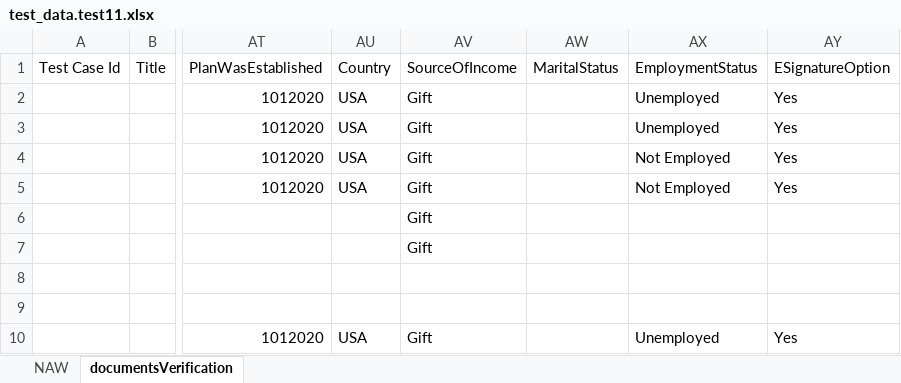
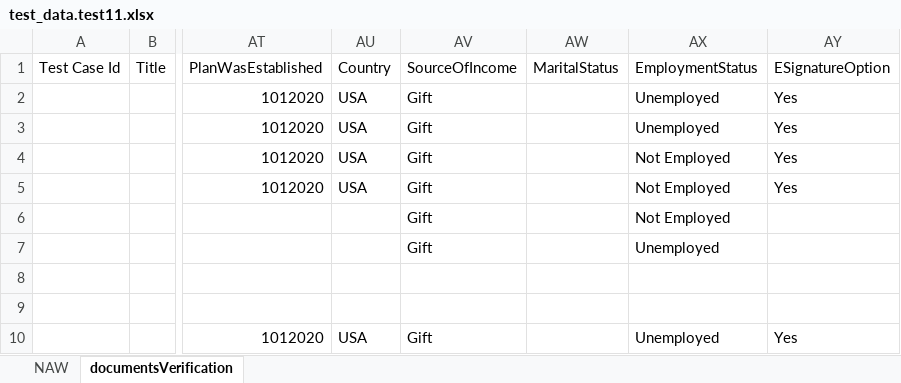
Before and after one commit to amitmalik123/InceoTest, an Excel workbook: applicationqe/data/naw/test_data.test11.xlsx, sheet documentsVerification, drawn as a sheet; only a part is shown, gaps mark what is left out; values as stored, in another font and other column widths than the file's, no borders; the diff names each change by its address in the sheet, - before the commit and + after, or states it on an @@ line.

Commit message:
updated data for pershing

```diff
--- a/applicationqe/data/naw/test_data.test11.xlsx (sheet documentsVerification)
+++ b/applicationqe/data/naw/test_data.test11.xlsx (sheet documentsVerification)
-AX6 (EmploymentStatus): (empty)
+AX6 (EmploymentStatus): Not Employed
-AX7 (EmploymentStatus): (empty)
+AX7 (EmploymentStatus): Unemployed
```
Also changed, not shown: 1 other file.
